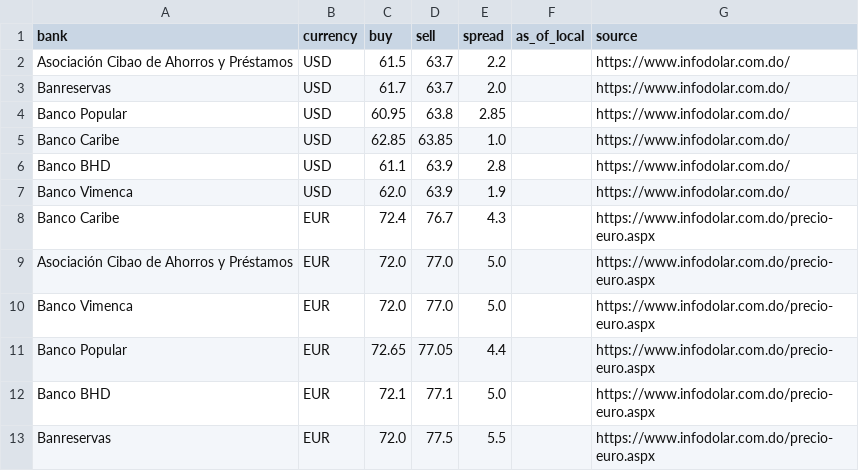
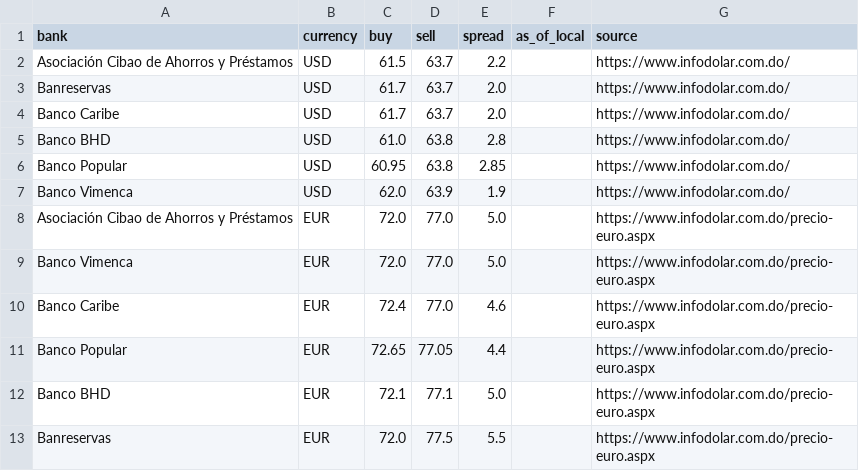
Before and after one commit to Rodyd137/infodolareuro, a CSV file: data/latest.csv, drawn as a sheet.

```diff
--- a/data/latest.csv
+++ b/data/latest.csv
@@ -3,9 +3,9 @@ Asociación Cibao de Ahorros y Préstamos,USD,61.5,63.7,2.2,,https://www.infodol
 Banreservas,USD,61.7,63.7,2.0,,https://www.infodolar.com.do/
+Banco Caribe,USD,61.7,63.7,2.0,,https://www.infodolar.com.do/
+Banco BHD,USD,61.0,63.8,2.8,,https://www.infodolar.com.do/
 Banco Popular,USD,60.95,63.8,2.85,,https://www.infodolar.com.do/
-Banco Caribe,USD,62.85,63.85,1.0,,https://www.infodolar.com.do/
-Banco BHD,USD,61.1,63.9,2.8,,https://www.infodolar.com.do/
 Banco Vimenca,USD,62.0,63.9,1.9,,https://www.infodolar.com.do/
-Banco Caribe,EUR,72.4,76.7,4.3,,https://www.infodolar.com.do/precio-euro.aspx
 Asociación Cibao de Ahorros y Préstamos,EUR,72.0,77.0,5.0,,https://www.infodolar.com.do/precio-euro.aspx
 Banco Vimenca,EUR,72.0,77.0,5.0,,https://www.infodolar.com.do/precio-euro.aspx
+Banco Caribe,EUR,72.4,77.0,4.6,,https://www.infodolar.com.do/precio-euro.aspx
 Banco Popular,EUR,72.65,77.05,4.4,,https://www.infodolar.com.do/precio-euro.aspx
```
Also changed, not shown: 2 other files.
